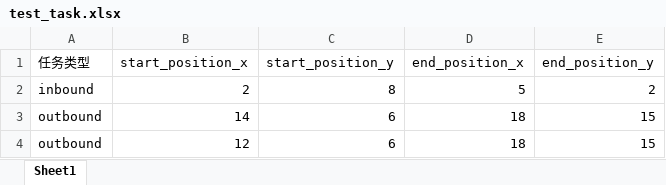
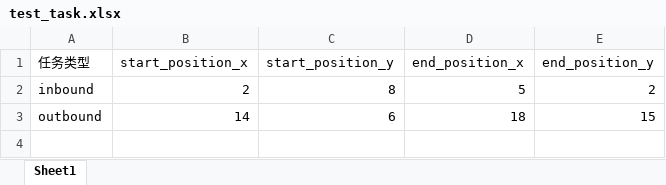
Before and after one commit to yipei917/route_plan, an Excel workbook: resource/test_task.xlsx, sheet Sheet1, drawn as a sheet; values as stored, in another font and other column widths than the file's, no borders; the diff names each change by its address in the sheet, - before the commit and + after, or states it on an @@ line.

```diff
--- a/resource/test_task.xlsx (sheet Sheet1)
+++ b/resource/test_task.xlsx (sheet Sheet1)
-row 4: outbound | 12 | 6 | 18 | 15
```
Also changed, not shown: 7 other files.
